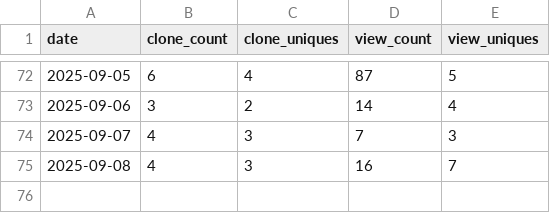
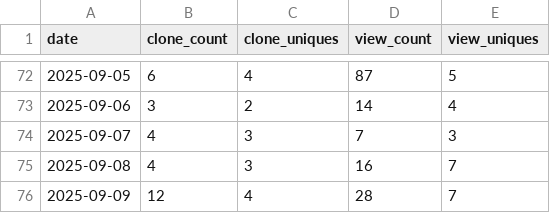
Before and after one commit to en-tropyc/bonsol_website, a CSV file: data/traffic.csv, drawn as a sheet; only a part is shown, gaps mark what is left out.

Commit message:
traffic data for bonsol-collective/bonsol repo - 2025-09-10

```diff
--- a/data/traffic.csv
+++ b/data/traffic.csv
@@ -75 +75,2 @@ date,clone_count,clone_uniques,view_count,view_uniques
 2025-09-08,4,3,16,7
+2025-09-09,12,4,28,7
```
